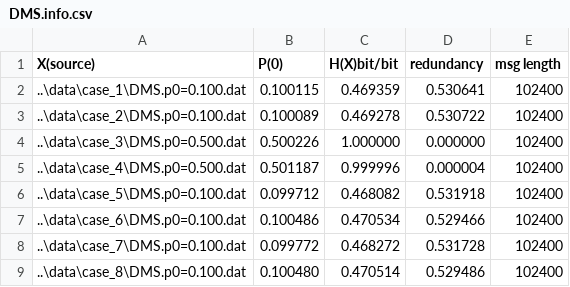
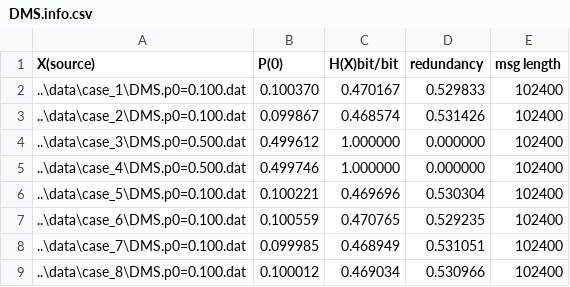
Before and after one commit to JNU-ICT-group/Regular-assigment, a CSV file: final-design/data/DMS.info.csv, drawn as a sheet.

```diff
--- a/final-design/data/DMS.info.csv
+++ b/final-design/data/DMS.info.csv
@@ -1,9 +1,9 @@
 "X(source)","P(0)","H(X)bit/bit","redundancy","msg length"
-"..\data\case_1\DMS.p0=0.100.dat","0.100115","0.469359","0.530641","102400"
-"..\data\case_2\DMS.p0=0.100.dat","0.100089","0.469278","0.530722","102400"
-"..\data\case_3\DMS.p0=0.500.dat","0.500226","1.000000","0.000000","102400"
-"..\data\case_4\DMS.p0=0.500.dat","0.501187","0.999996","0.000004","102400"
-"..\data\case_5\DMS.p0=0.100.dat","0.099712","0.468082","0.531918","102400"
-"..\data\case_6\DMS.p0=0.100.dat","0.100486","0.470534","0.529466","102400"
-"..\data\case_7\DMS.p0=0.100.dat","0.099772","0.468272","0.531728","102400"
-"..\data\case_8\DMS.p0=0.100.dat","0.100480","0.470514","0.529486","102400"
+"..\data\case_1\DMS.p0=0.100.dat","0.100370","0.470167","0.529833","102400"
+"..\data\case_2\DMS.p0=0.100.dat","0.099867","0.468574","0.531426","102400"
+"..\data\case_3\DMS.p0=0.500.dat","0.499612","1.000000","0.000000","102400"
+"..\data\case_4\DMS.p0=0.500.dat","0.499746","1.000000","0.000000","102400"
+"..\data\case_5\DMS.p0=0.100.dat","0.100221","0.469696","0.530304","102400"
+"..\data\case_6\DMS.p0=0.100.dat","0.100559","0.470765","0.529235","102400"
+"..\data\case_7\DMS.p0=0.100.dat","0.099985","0.468949","0.531051","102400"
+"..\data\case_8\DMS.p0=0.100.dat","0.100012","0.469034","0.530966","102400"
```
Also changed, not shown: final-design/data/BSC.info.csv, final-design/data/HC.info.csv, 44 other files.
